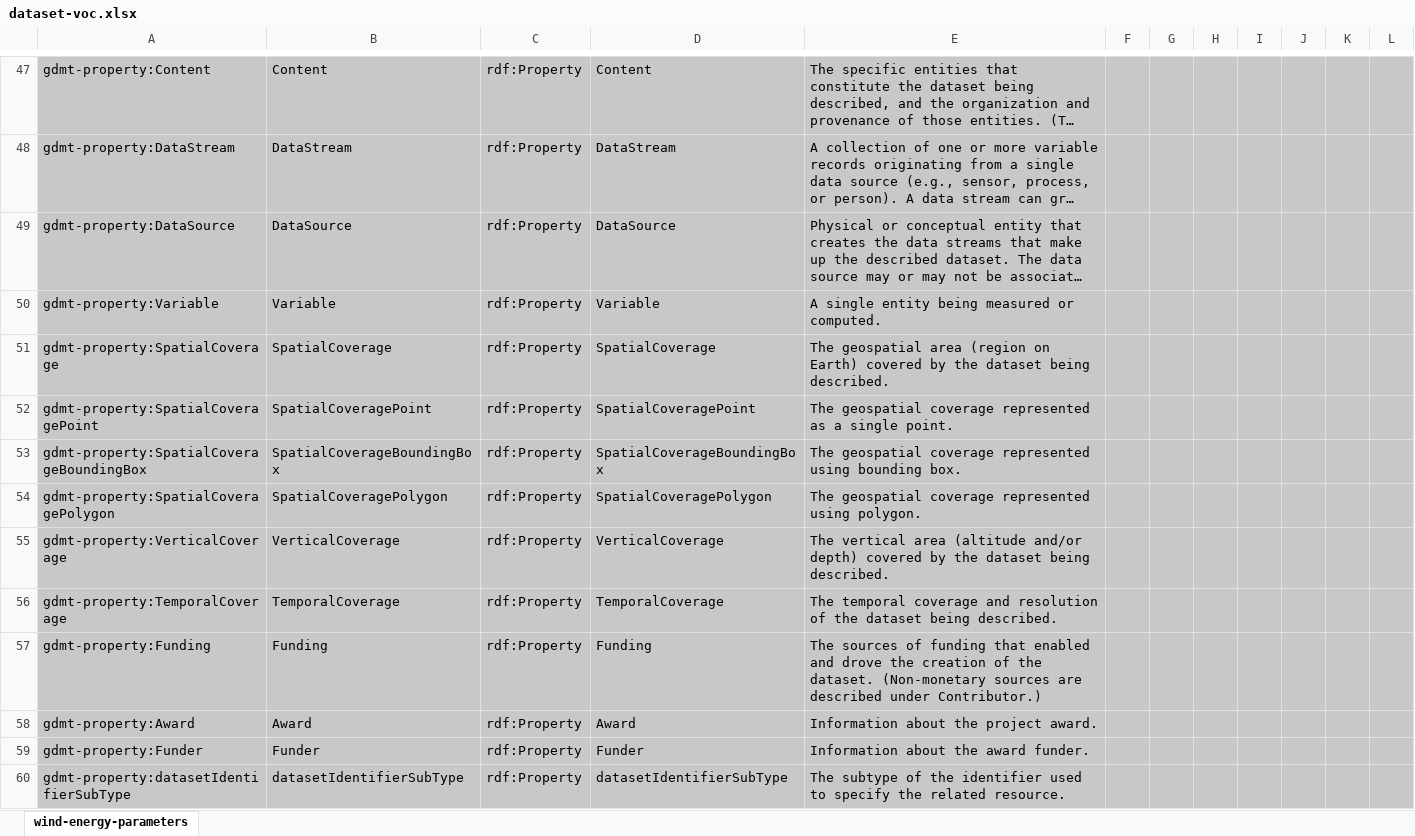
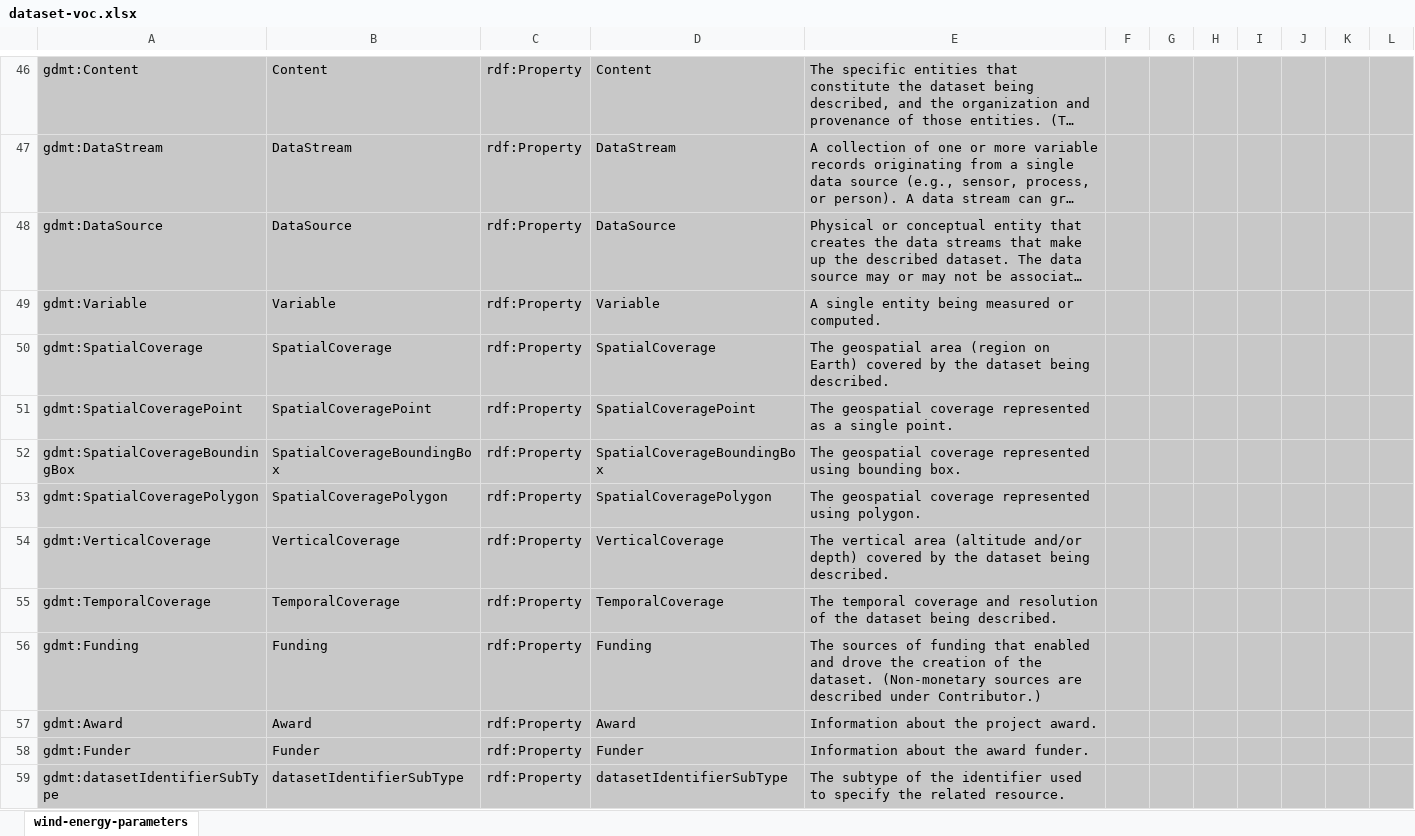
Before and after one commit to fair-data-collective/generic-dataset-metadata-template, an Excel workbook: ontology/dataset-voc.xlsx, sheet wind-energy-parameters, drawn as a sheet; only a part is shown, gaps mark what is left out; long unchanged cells end in …; values as stored, in another font and other column widths than the file's, no borders; charts and pictures not drawn; addresses are those after the commit; the diff covers the shown part only; the diff names each change by its address in the sheet, - before the commit and + after, or states it on an @@ line.

Commit message:
changed property base URL

```diff
--- a/ontology/dataset-voc.xlsx (sheet wind-energy-parameters)
+++ b/ontology/dataset-voc.xlsx (sheet wind-energy-parameters)
-A46: gdmt-property:Content
+A46: gdmt:Content
-A47: gdmt-property:DataStream
+A47: gdmt:DataStream
-A48: gdmt-property:DataSource
+A48: gdmt:DataSource
-A49: gdmt-property:Variable
+A49: gdmt:Variable
-A50: gdmt-property:SpatialCoverage
+A50: gdmt:SpatialCoverage
-A51: gdmt-property:SpatialCoveragePoint
+A51: gdmt:SpatialCoveragePoint
-A52: gdmt-property:SpatialCoverageBoundingBox
+A52: gdmt:SpatialCoverageBoundingBox
-A53: gdmt-property:SpatialCoveragePolygon
+A53: gdmt:SpatialCoveragePolygon
-A54: gdmt-property:VerticalCoverage
+A54: gdmt:VerticalCoverage
-A55: gdmt-property:TemporalCoverage
+A55: gdmt:TemporalCoverage
-A56: gdmt-property:Funding
+A56: gdmt:Funding
-A57: gdmt-property:Award
+A57: gdmt:Award
-A58: gdmt-property:Funder
+A58: gdmt:Funder
-A59: gdmt-property:datasetIdentifierSubType
+A59: gdmt:datasetIdentifierSubType
```
Also changed, not shown: 1 removed row and 119 edited cells elsewhere in this sheet, charts or pictures.
